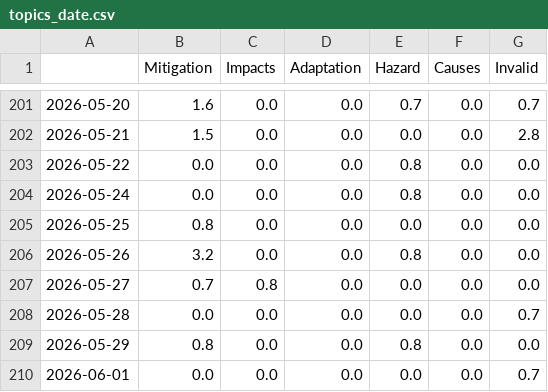
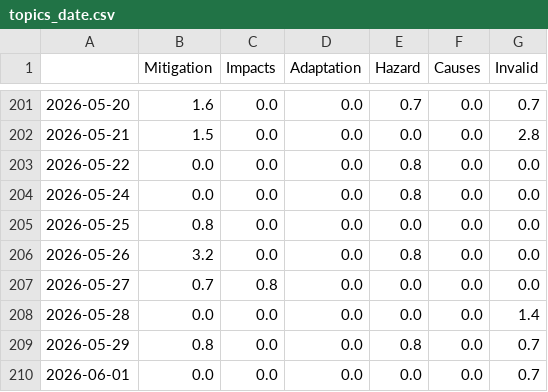
Before and after one commit to svpblank1/FogIsComing, a CSV file: csv/topics_date.csv, drawn as a sheet; only a part is shown, gaps mark what is left out.

```diff
--- a/csv/topics_date.csv
+++ b/csv/topics_date.csv
@@ -207,4 +207,4 @@
 2026-05-27,0.7,0.8,0.0,0.0,0.0,0.0
-2026-05-28,0.0,0.0,0.0,0.0,0.0,0.7
-2026-05-29,0.8,0.0,0.0,0.8,0.0,0.0
+2026-05-28,0.0,0.0,0.0,0.0,0.0,1.4
+2026-05-29,0.8,0.0,0.0,0.8,0.0,0.7
 2026-06-01,0.0,0.0,0.0,0.0,0.0,0.7
```
Also changed, not shown: 4 other files.
